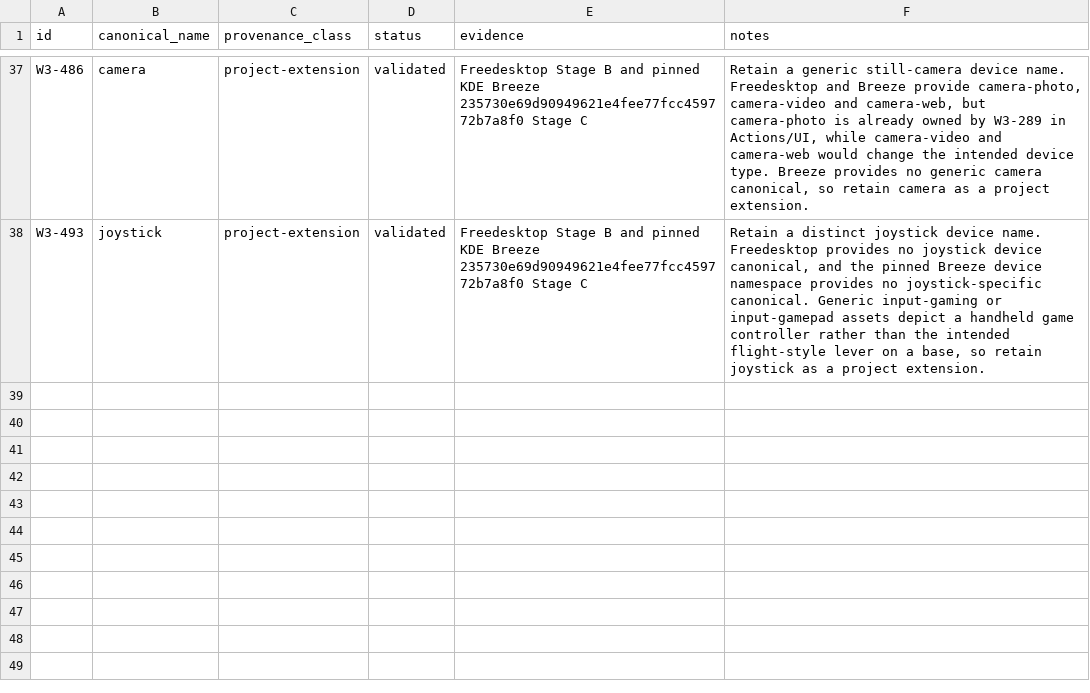
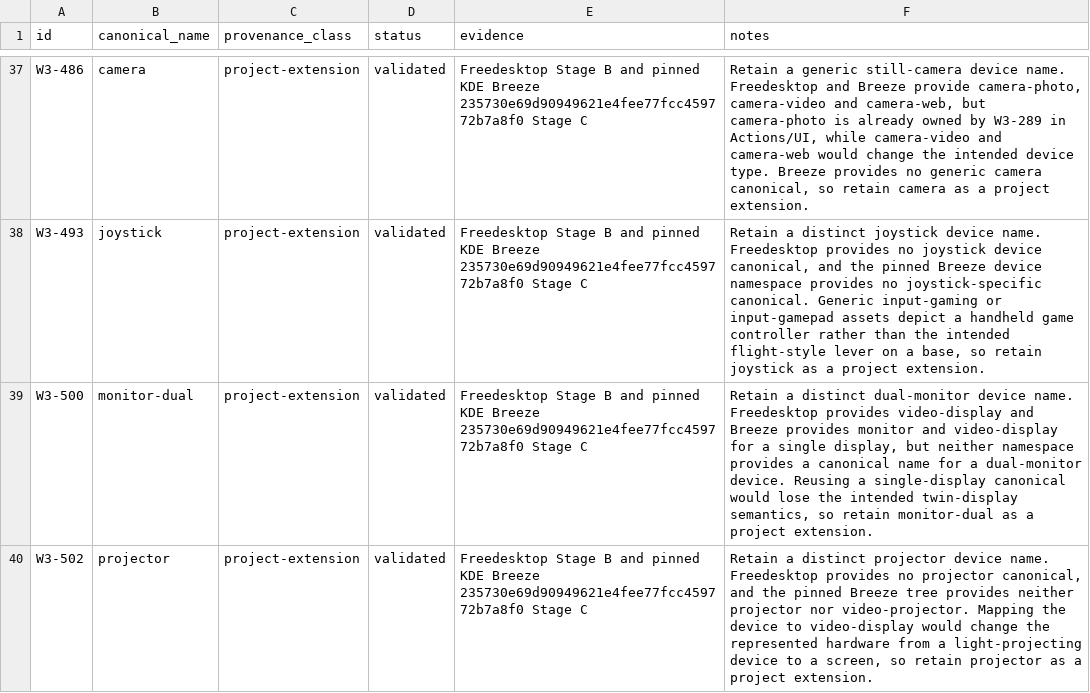
Before and after one commit to Delcado19/witcher3-hyde-theme, a CSV file: design/icons/standards/project-extension-review.csv, drawn as a sheet; only a part is shown, gaps mark what is left out; the diff names each change by its address in the sheet, - before the commit and + after, or states it on an @@ line.

Commit message:
Audit W3-499 to W3-502 display device icon names

```diff
--- a/design/icons/standards/project-extension-review.csv
+++ b/design/icons/standards/project-extension-review.csv
+row 39: W3-500 | monitor-dual | project-extension | validated | Freedesktop Stage B and pinned KDE Breeze 235730e69d90949621e4fee77fcc459772b7a8f0 Stage C | Retain a distinct dual-monitor device name. Freedesktop provides video-display and Breeze provides monitor and video-display for a single display, but neither namespace provides a canonical name for a dual-monitor device. Reusing a single-display canonical would lose the intended twin-display semantics, so retain monitor-dual as a project extension.
+row 40: W3-502 | projector | project-extension | validated | Freedesktop Stage B and pinned KDE Breeze 235730e69d90949621e4fee77fcc459772b7a8f0 Stage C | Retain a distinct projector device name. Freedesktop provides no projector canonical, and the pinned Breeze tree provides neither projector nor video-projector. Mapping the device to video-display would change the represented hardware from a light-projecting device to a screen, so retain projector as a project extension.
```
Also changed, not shown: design/icons/matrix/witcher-icon-matrix-v1.csv, 2 other files.
